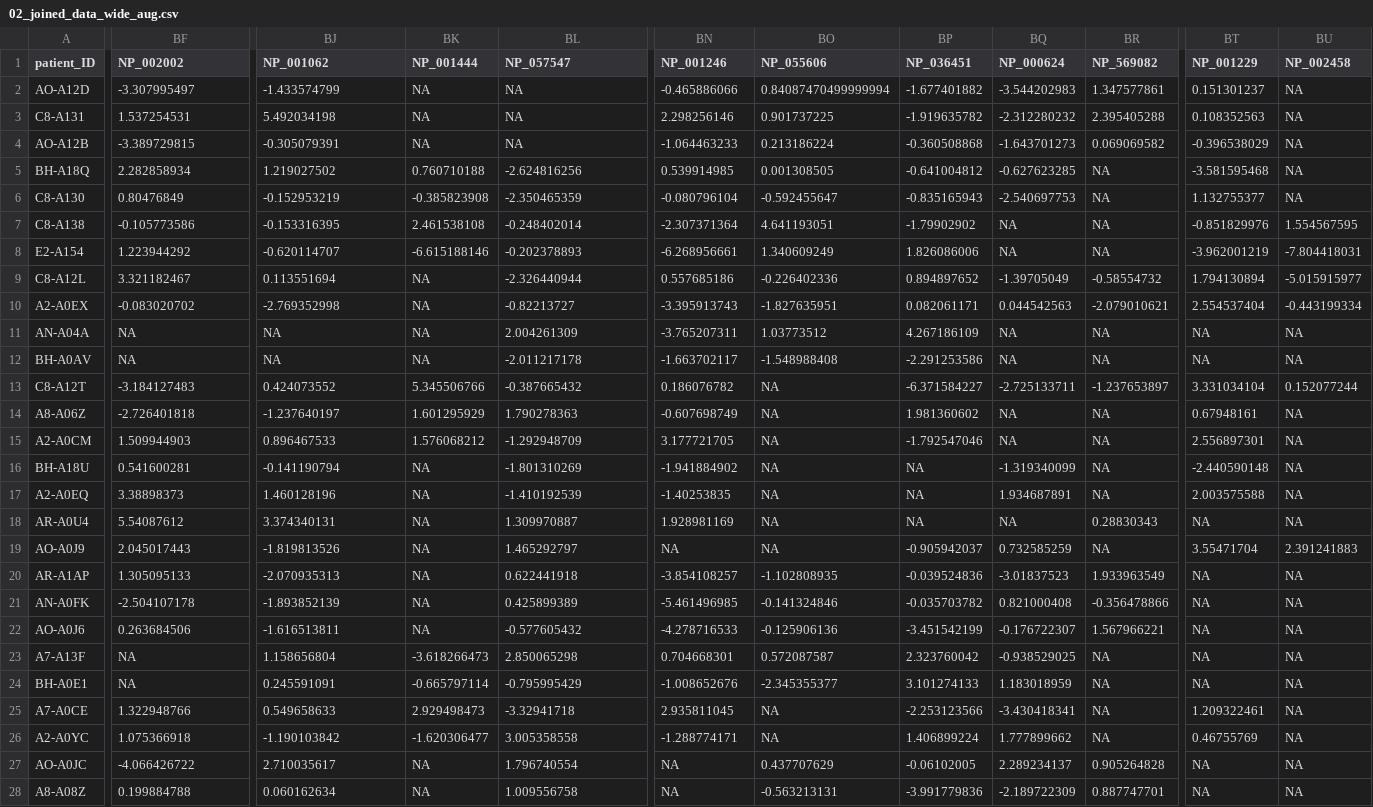
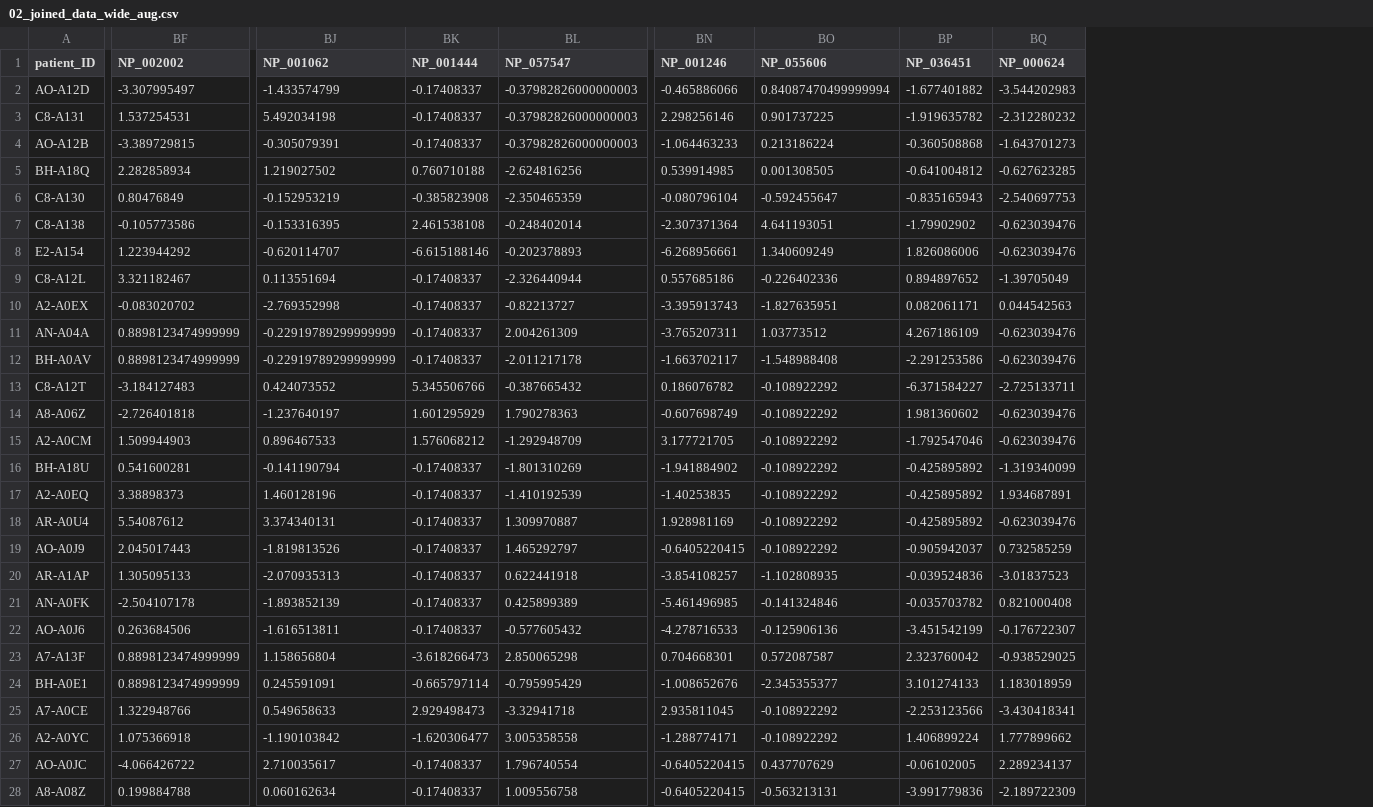
Before and after one commit to rforbiodatascience/2020_group07_shinyApp, a CSV file: data/02_joined_data_wide_aug.csv, drawn as a sheet; only a part is shown, gaps mark what is left out; the diff covers the shown part only; the diff names each change by its address in the sheet, - before the commit and + after, or states it on an @@ line.

```diff
--- a/data/02_joined_data_wide_aug.csv
+++ b/data/02_joined_data_wide_aug.csv
-column BR (NP_569082), rows 2-28: 1.347577861 | 2.395405288 | 0.069069582 | NA | NA | NA | NA | -0.58554732 | -2.079010621 | NA | NA | -1.237653897 | NA | NA | NA | NA | 0.28830343 | NA | 1.933963549 | -0.356478866 | 1.567966221 | NA | NA | NA | NA | 0.905264828 | 0.887747701
-column BT (NP_001229), rows 2-28: 0.151301237 | 0.108352563 | -0.396538029 | -3.581595468 | 1.132755377 | -0.851829976 | -3.962001219 | 1.794130894 | 2.554537404 | NA | NA | 3.331034104 | 0.67948161 | 2.556897301 | -2.440590148 | 2.003575588 | NA | 3.55471704 | NA | NA | NA | NA | NA | 1.209322461 | 0.46755769 | NA | NA
-column BU (NP_002458), rows 2-28: NA | NA | NA | NA | NA | 1.554567595 | -7.804418031 | -5.015915977 | -0.443199334 | NA | NA | 0.152077244 | NA | NA | NA | NA | NA | 2.391241883 | NA | NA | NA | NA | NA | NA | NA | NA | NA
-BK2:BK4 (NP_001444): NA
+BK2:BK4 (NP_001444): -0.17408337
-BL2:BL4 (NP_057547): NA
+BL2:BL4 (NP_057547): -0.37982826000000003
-BQ7:BQ8 (NP_000624): NA
+BQ7:BQ8 (NP_000624): -0.623039476
-BK9:BK12 (NP_001444): NA
+BK9:BK12 (NP_001444): -0.17408337
-BF11:BF12 (NP_002002): NA
+BF11:BF12 (NP_002002): 0.8898123474999999
-BJ11:BJ12 (NP_001062): NA
+BJ11:BJ12 (NP_001062): -0.22919789299999999
-BQ11:BQ12 (NP_000624): NA
+BQ11:BQ12 (NP_000624): -0.623039476
-BO13:BO19 (NP_055606): NA
+BO13:BO19 (NP_055606): -0.108922292
-BQ14:BQ15 (NP_000624): NA
+BQ14:BQ15 (NP_000624): -0.623039476
-BK16:BK22 (NP_001444): NA
+BK16:BK22 (NP_001444): -0.17408337
-BP16:BP18 (NP_036451): NA
+BP16:BP18 (NP_036451): -0.425895892
-BQ18 (NP_000624): NA
+BQ18 (NP_000624): -0.623039476
-BN19 (NP_001246): NA
+BN19 (NP_001246): -0.6405220415
-BF23:BF24 (NP_002002): NA
+BF23:BF24 (NP_002002): 0.8898123474999999
-BO25:BO26 (NP_055606): NA
+BO25:BO26 (NP_055606): -0.108922292
-BK27:BK28 (NP_001444): NA
+BK27:BK28 (NP_001444): -0.17408337
-BN27:BN28 (NP_001246): NA
+BN27:BN28 (NP_001246): -0.6405220415
```
Also changed, not shown: 133 edited cells elsewhere in this file, 3 other files.
